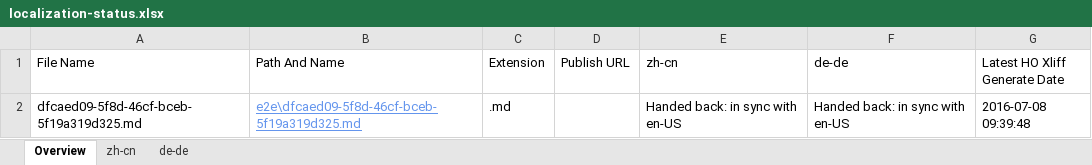
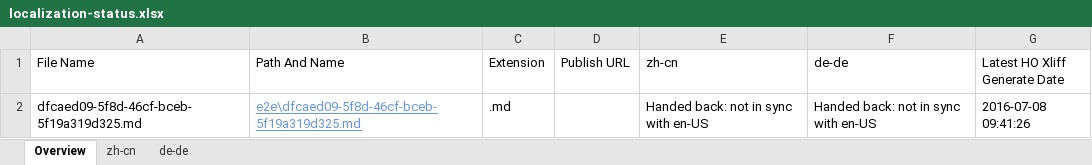
Before and after one commit to OpenLocalizationTestOrg/olhandback-e2e, an Excel workbook: ol-handback/OpenLocalizationTestOrg/oltest/yuwzho/localization-status.xlsx, sheet Overview, drawn as a sheet; values as stored, in another font and other column widths than the file's, no borders; table styles not drawn; the diff names each change by its address in the sheet, - before the commit and + after, or states it on an @@ line.

Commit message:
Generate Report for Handoff

```diff
--- a/ol-handback/OpenLocalizationTestOrg/oltest/yuwzho/localization-status.xlsx (sheet Overview)
+++ b/ol-handback/OpenLocalizationTestOrg/oltest/yuwzho/localization-status.xlsx (sheet Overview)
-E2 (zh-cn): Handed back: in sync with en-US
+E2 (zh-cn): Handed back: not in sync with en-US
-F2 (de-de): Handed back: in sync with en-US
+F2 (de-de): Handed back: not in sync with en-US
-G2 (Latest HO Xliff Generate Date): 2016-07-08 09:39:48
+G2 (Latest HO Xliff Generate Date): 2016-07-08 09:41:26
```
Also changed, not shown: sheet zh-cn, sheet de-de.
